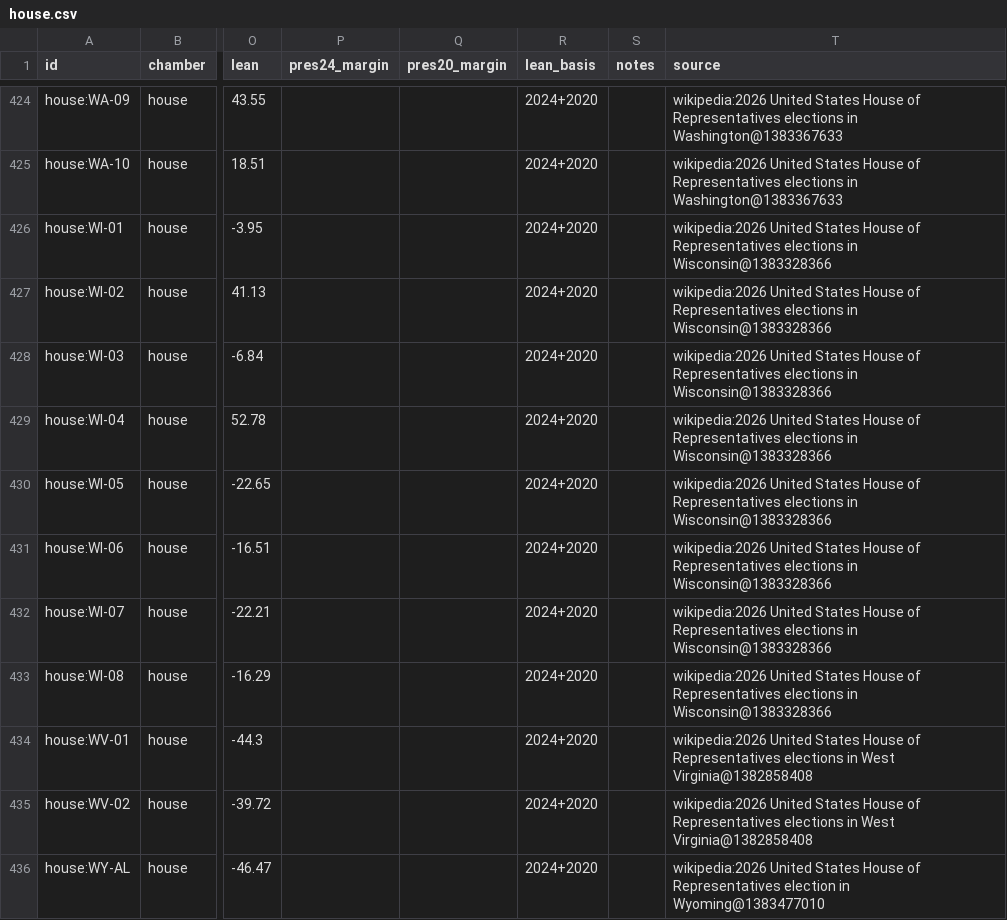
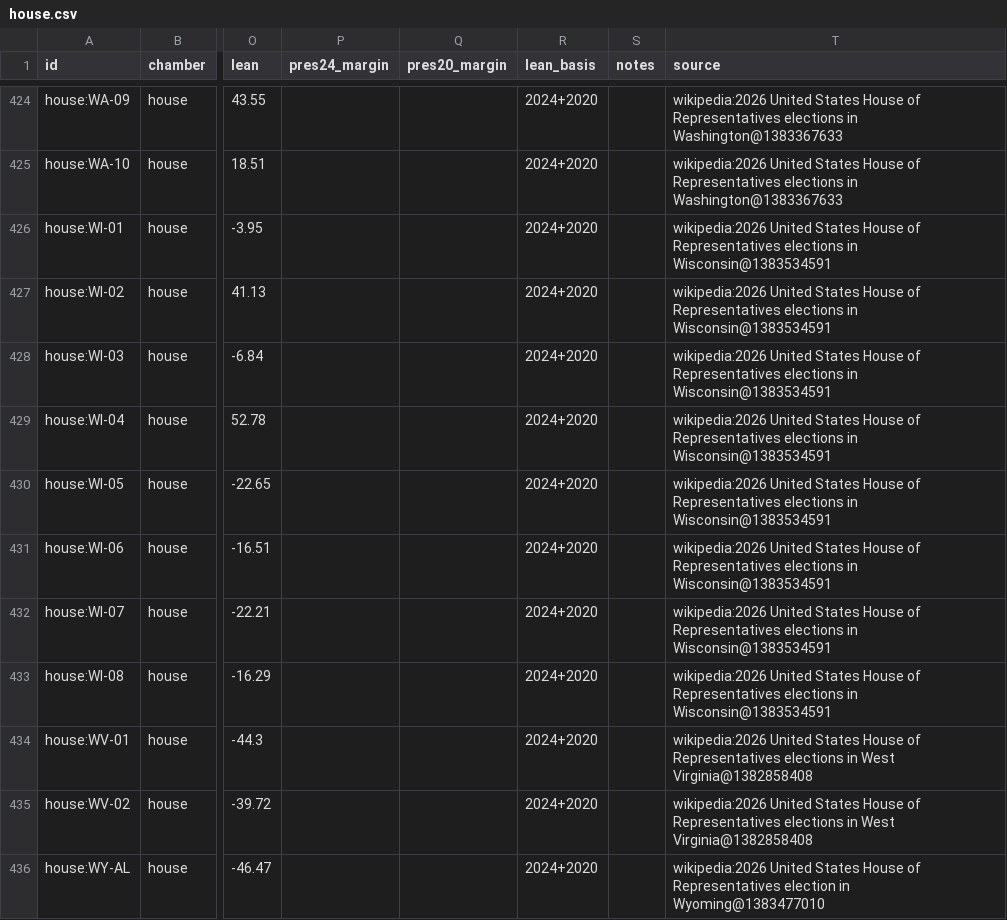
Before and after one commit to KaraZajac/MIDTERMS2026, a CSV file: data/races/house.csv, drawn as a sheet; only a part is shown, gaps mark what is left out; the diff names each change by its address in the sheet, - before the commit and + after, or states it on an @@ line.

```diff
--- a/data/races/house.csv
+++ b/data/races/house.csv
-T426:T433 (source): …elections in Wisconsin@1383328366
+T426:T433 (source): …elections in Wisconsin@1383534591
```
Also changed, not shown: data/polls/races.csv, data/races/governor.csv, 15 other files.
